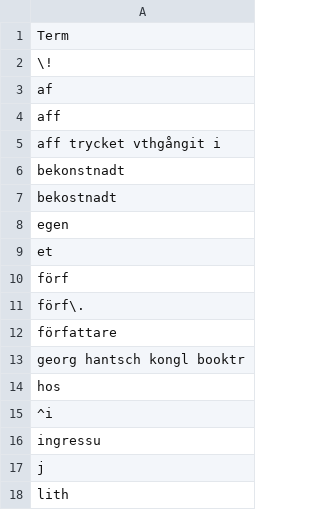
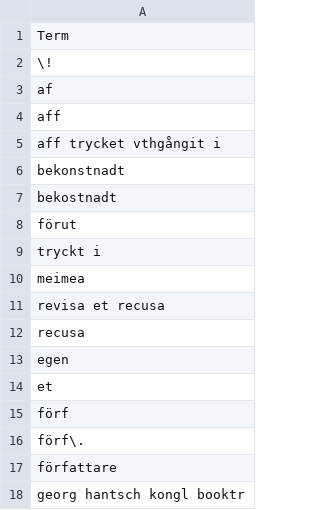
Before and after one commit to COMHIS/bibliographica, a CSV file: inst/extdata/printstop_swedish.csv, drawn as a sheet; only a part is shown; the shorter side is filled out with more unchanged rows.

```diff
--- a/inst/extdata/printstop_swedish.csv
+++ b/inst/extdata/printstop_swedish.csv
@@ -7,2 +7,7 @@ bekonstnadt
 bekostnadt
+förut
+tryckt i
+meimea
+revisa et recusa
+recusa
 egen
```
Also changed, not shown: inst/extdata/harmonize_place.csv, inst/extdata/printstop_english.csv, 4 other files.
